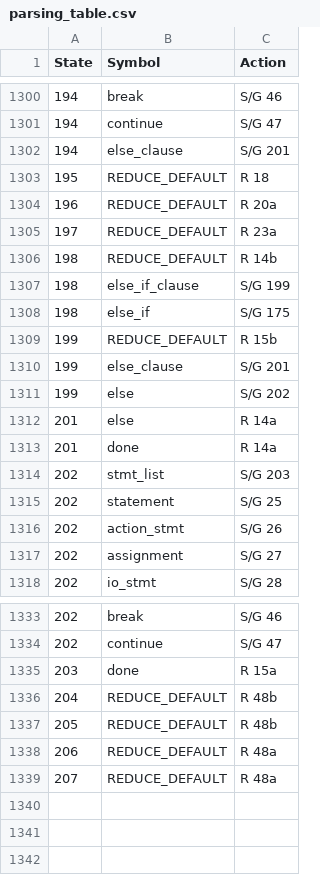
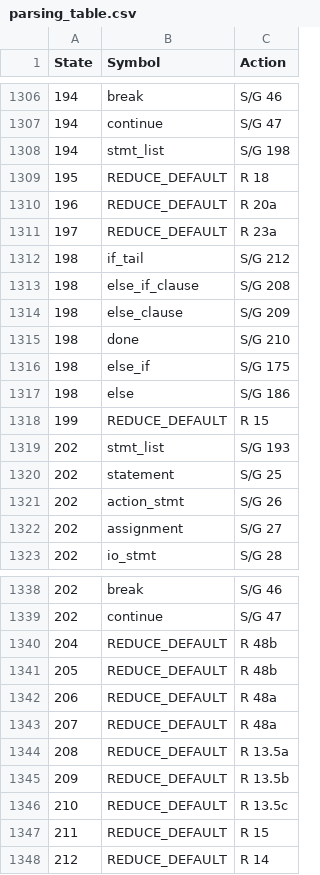
Before and after one commit to zenpa1/pseudocode, a CSV file: Pseudocode_Compiler/parser_tools/parsing_table.csv, drawn as a sheet; only a part is shown, gaps mark what is left out; the diff covers the shown part only.

```diff
--- a/Pseudocode_Compiler/parser_tools/parsing_table.csv
+++ b/Pseudocode_Compiler/parser_tools/parsing_table.csv
@@ -1301,3 +1307,3 @@ State,Symbol,Action
 194,continue,S/G 47
-194,else_clause,S/G 201
+194,stmt_list,S/G 198
 195,REDUCE_DEFAULT,R 18
@@ -1305,11 +1311,10 @@ State,Symbol,Action
 197,REDUCE_DEFAULT,R 23a
-198,REDUCE_DEFAULT,R 14b
-198,else_if_clause,S/G 199
+198,if_tail,S/G 212
+198,else_if_clause,S/G 208
+198,else_clause,S/G 209
+198,done,S/G 210
 198,else_if,S/G 175
-199,REDUCE_DEFAULT,R 15b
-199,else_clause,S/G 201
-199,else,S/G 202
-201,else,R 14a
-201,done,R 14a
-202,stmt_list,S/G 203
+198,else,S/G 186
+199,REDUCE_DEFAULT,R 15
+202,stmt_list,S/G 193
 202,statement,S/G 25
@@ -1334,3 +1339,2 @@ State,Symbol,Action
 202,continue,S/G 47
-203,done,R 15a
 204,REDUCE_DEFAULT,R 48b
@@ -1339 +1343,6 @@ State,Symbol,Action
 207,REDUCE_DEFAULT,R 48a
+208,REDUCE_DEFAULT,R 13.5a
+209,REDUCE_DEFAULT,R 13.5b
+210,REDUCE_DEFAULT,R 13.5c
+211,REDUCE_DEFAULT,R 15
+212,REDUCE_DEFAULT,R 14
```
Also changed, not shown: 8 added rows, 2 removed rows and 7 edited cells elsewhere in this file, 8 other files.
